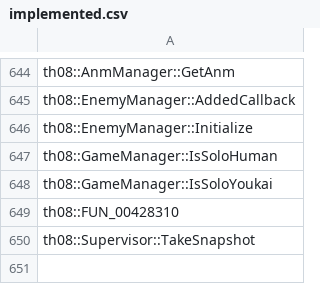
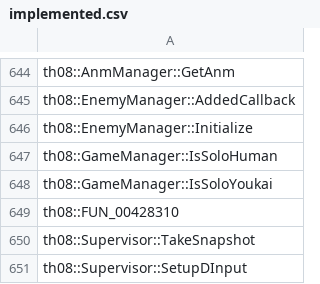
Before and after one commit to N0zoM1z0/th08, a CSV file: config/implemented.csv, drawn as a sheet; only a part is shown, gaps mark what is left out.

```diff
--- a/config/implemented.csv
+++ b/config/implemented.csv
@@ -650 +650,2 @@ th08::FUN_00428310
 th08::Supervisor::TakeSnapshot
+th08::Supervisor::SetupDInput
```
Also changed, not shown: config/matches.csv, 5 other files.
